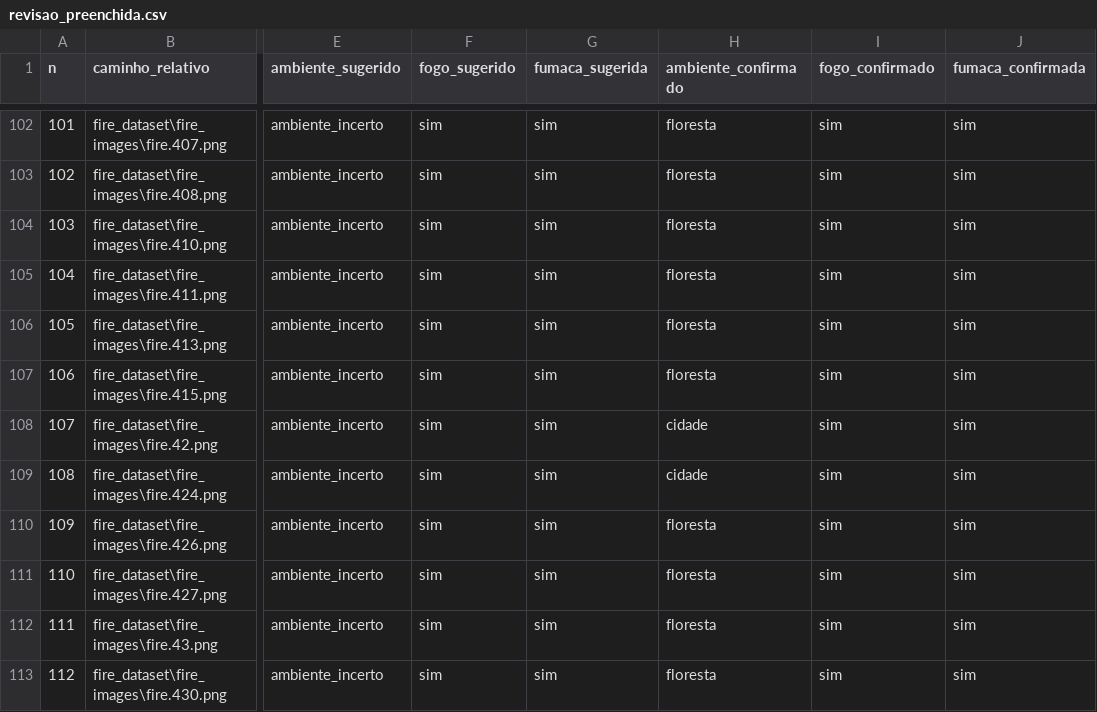
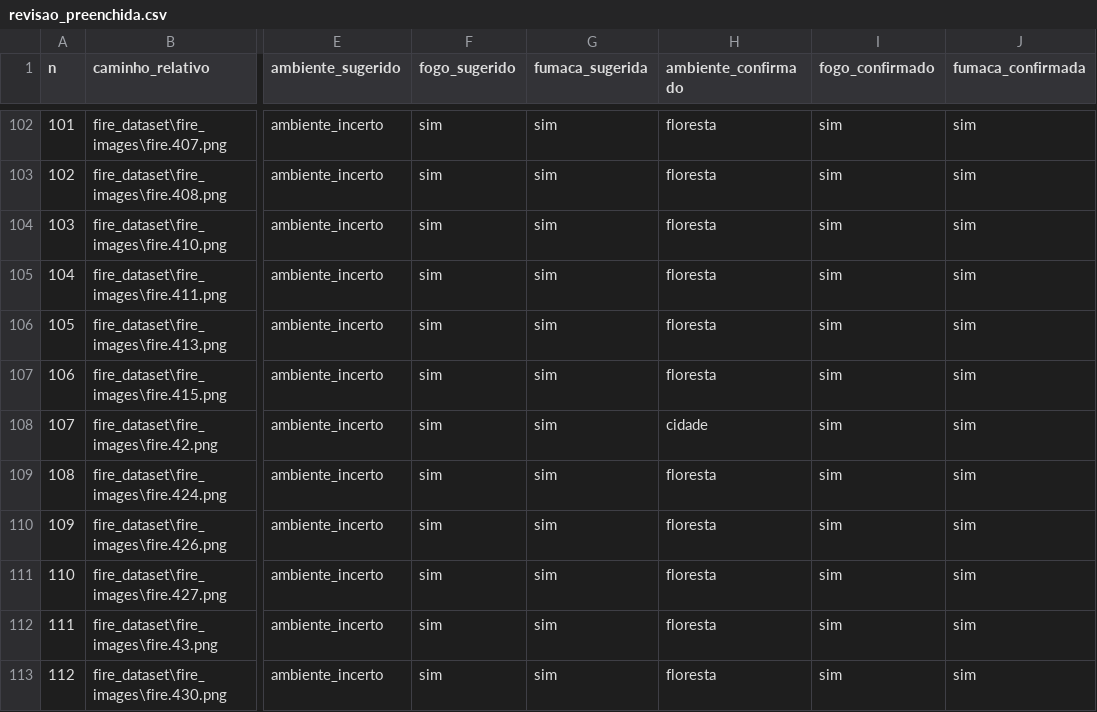
Before and after one commit to mariadlribeiro/dataset_ignis_alert, a CSV file: relatorios/05_sugestoes/revisao_preenchida.csv, drawn as a sheet; only a part is shown, gaps mark what is left out; the diff names each change by its address in the sheet, - before the commit and + after, or states it on an @@ line.

Commit message:
Revisao: grupo G00210 com ambiente coerente (fire.424 -> floresta)

```diff
--- a/relatorios/05_sugestoes/revisao_preenchida.csv
+++ b/relatorios/05_sugestoes/revisao_preenchida.csv
-H109 (ambiente_confirmado): cidade
+H109 (ambiente_confirmado): floresta
```
